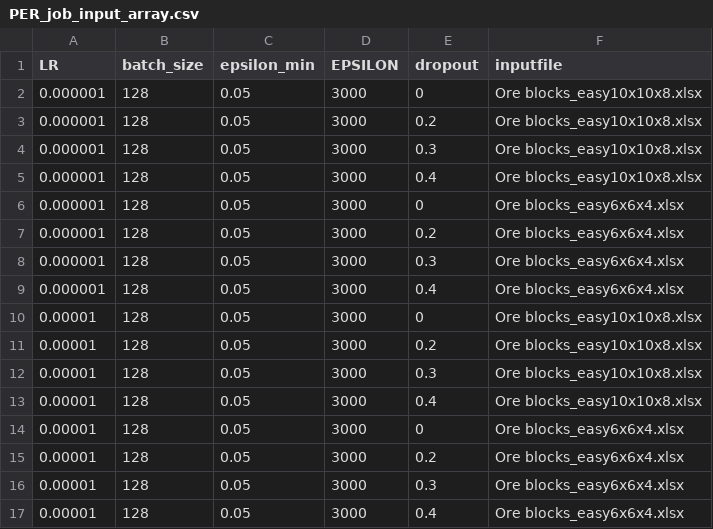
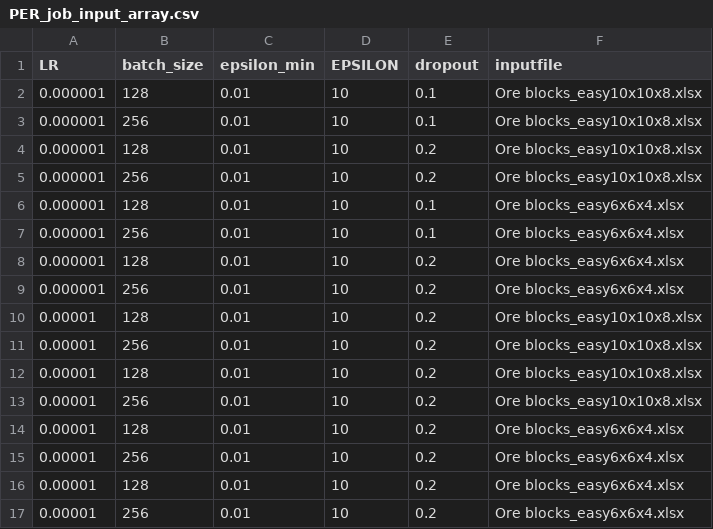
Before and after one commit to bogglem/MineSequencing, a CSV file: PER_job_input_array.csv, drawn as a sheet.

```diff
--- a/PER_job_input_array.csv
+++ b/PER_job_input_array.csv
@@ -1,17 +1,17 @@
 LR,batch_size,epsilon_min,EPSILON,dropout,inputfile
-0.000001,128,0.05,3000,0,Ore blocks_easy10x10x8.xlsx
-0.000001,128,0.05,3000,0.2,Ore blocks_easy10x10x8.xlsx
-0.000001,128,0.05,3000,0.3,Ore blocks_easy10x10x8.xlsx
-0.000001,128,0.05,3000,0.4,Ore blocks_easy10x10x8.xlsx
-0.000001,128,0.05,3000,0,Ore blocks_easy6x6x4.xlsx
-0.000001,128,0.05,3000,0.2,Ore blocks_easy6x6x4.xlsx
-0.000001,128,0.05,3000,0.3,Ore blocks_easy6x6x4.xlsx
-0.000001,128,0.05,3000,0.4,Ore blocks_easy6x6x4.xlsx
-0.00001,128,0.05,3000,0,Ore blocks_easy10x10x8.xlsx
-0.00001,128,0.05,3000,0.2,Ore blocks_easy10x10x8.xlsx
-0.00001,128,0.05,3000,0.3,Ore blocks_easy10x10x8.xlsx
-0.00001,128,0.05,3000,0.4,Ore blocks_easy10x10x8.xlsx
-0.00001,128,0.05,3000,0,Ore blocks_easy6x6x4.xlsx
-0.00001,128,0.05,3000,0.2,Ore blocks_easy6x6x4.xlsx
-0.00001,128,0.05,3000,0.3,Ore blocks_easy6x6x4.xlsx
-0.00001,128,0.05,3000,0.4,Ore blocks_easy6x6x4.xlsx
+0.000001,128,0.01,10,0.1,Ore blocks_easy10x10x8.xlsx
+0.000001,256,0.01,10,0.1,Ore blocks_easy10x10x8.xlsx
+0.000001,128,0.01,10,0.2,Ore blocks_easy10x10x8.xlsx
+0.000001,256,0.01,10,0.2,Ore blocks_easy10x10x8.xlsx
+0.000001,128,0.01,10,0.1,Ore blocks_easy6x6x4.xlsx
+0.000001,256,0.01,10,0.1,Ore blocks_easy6x6x4.xlsx
+0.000001,128,0.01,10,0.2,Ore blocks_easy6x6x4.xlsx
+0.000001,256,0.01,10,0.2,Ore blocks_easy6x6x4.xlsx
+0.00001,128,0.01,10,0.2,Ore blocks_easy10x10x8.xlsx
+0.00001,256,0.01,10,0.2,Ore blocks_easy10x10x8.xlsx
+0.00001,128,0.01,10,0.2,Ore blocks_easy10x10x8.xlsx
+0.00001,256,0.01,10,0.2,Ore blocks_easy10x10x8.xlsx
+0.00001,128,0.01,10,0.2,Ore blocks_easy6x6x4.xlsx
+0.00001,256,0.01,10,0.2,Ore blocks_easy6x6x4.xlsx
+0.00001,128,0.01,10,0.2,Ore blocks_easy6x6x4.xlsx
+0.00001,256,0.01,10,0.2,Ore blocks_easy6x6x4.xlsx
```
Also changed, not shown: 8 other files.
